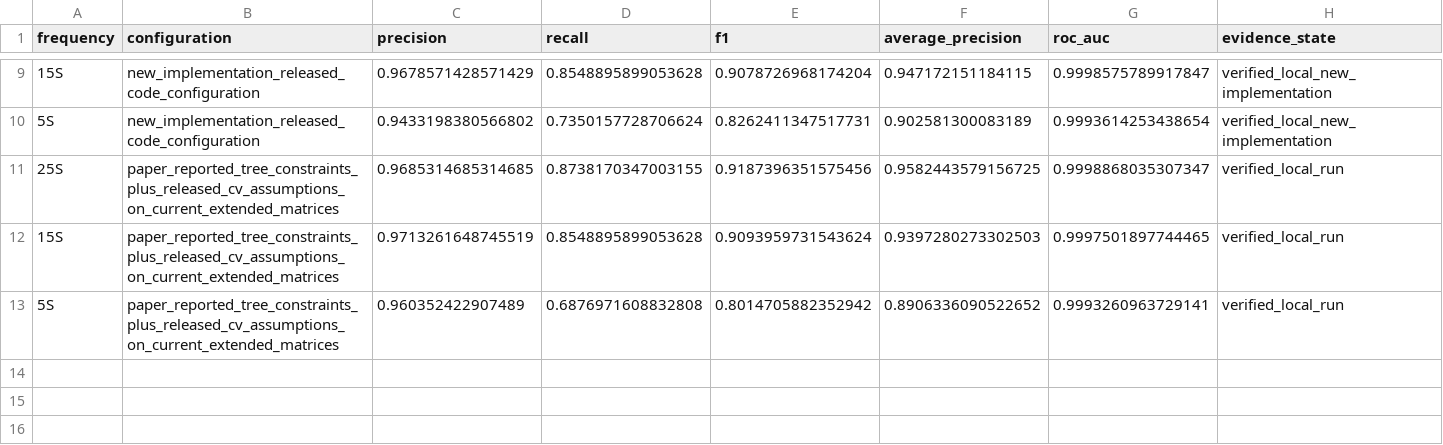
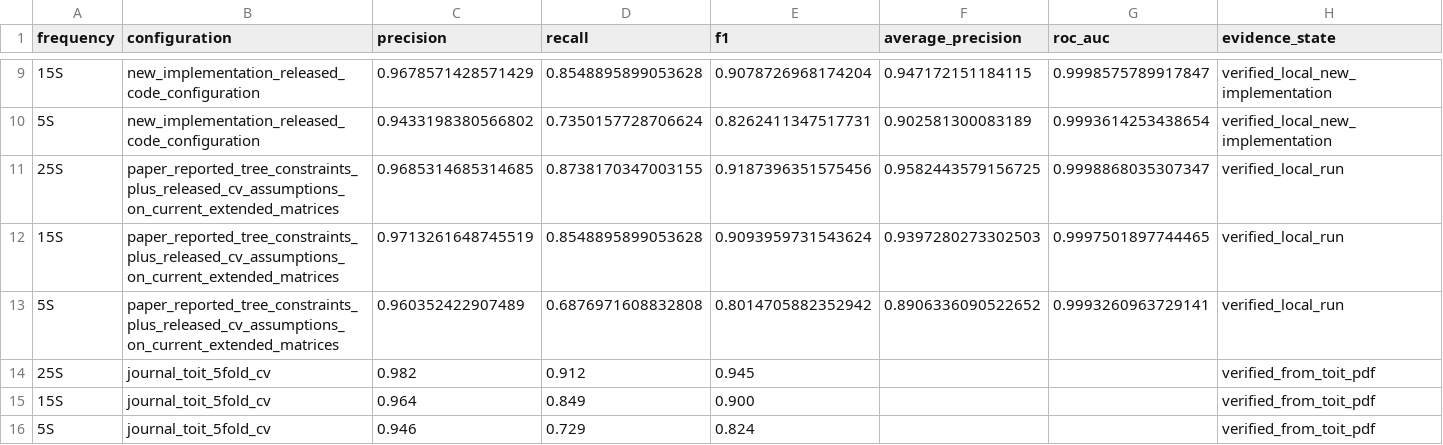
Before and after one commit to nathanskill/pump-and-dump-replication-audit, a CSV file: artifacts/gate0_baseline_comparison_20260721/baseline_comparison.csv, drawn as a sheet; only a part is shown, gaps mark what is left out; the diff names each change by its address in the sheet, - before the commit and + after, or states it on an @@ line.

Commit message:
referee-audit fixes: correct [3] evaluation-protocol description (journal rows now recorded in baseline_comparison.csv with evidence_state), README title finalized, Zenodo recipe re-targeted to results-complete tag, a4_addendum added to claims map, figure-regeneration prerequisite documented

```diff
--- a/artifacts/gate0_baseline_comparison_20260721/baseline_comparison.csv
+++ b/artifacts/gate0_baseline_comparison_20260721/baseline_comparison.csv
+row 14: 25S | journal_toit_5fold_cv | 0.982 | 0.912 | 0.945 |  |  | verified_from_toit_pdf
+row 15: 15S | journal_toit_5fold_cv | 0.964 | 0.849 | 0.900 |  |  | verified_from_toit_pdf
+row 16: 5S | journal_toit_5fold_cv | 0.946 | 0.729 | 0.824 |  |  | verified_from_toit_pdf
```
Also changed, not shown: 2 other files.
